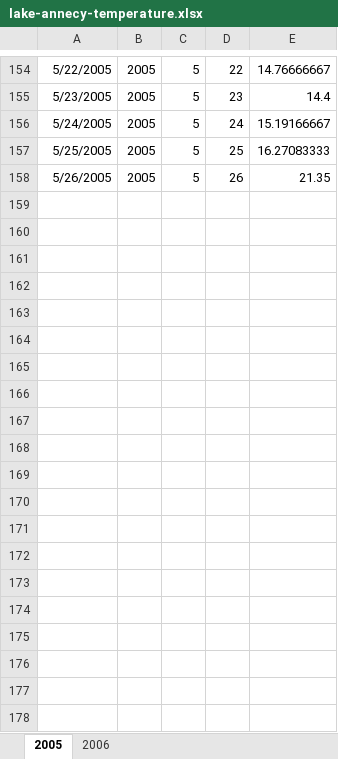
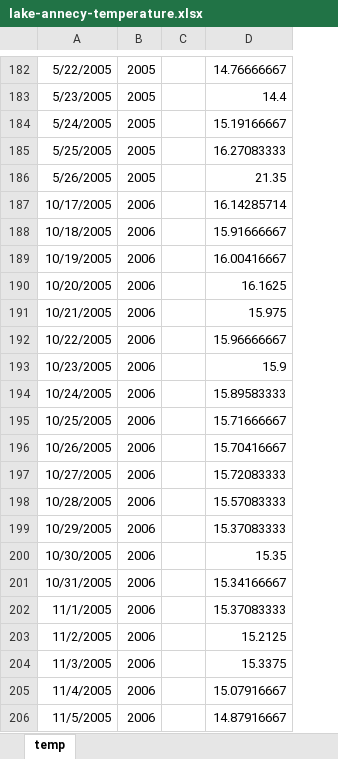
Before and after one commit to taylorstewart/Stewart-et-al-2024---Coregonine-Embryo-Modeling, an Excel workbook: data/lake-annecy/lake-annecy-temperature.xlsx, sheet temp, drawn as a sheet; only a part is shown, gaps mark what is left out; values as stored, in another font and other column widths than the file's, no borders; removed rows and columns are numbered as before the commit, all else as after; the diff covers the shown part only; the diff names each change by its address in the sheet, - before the commit and + after, or states it on an @@ line.

```diff
--- a/data/lake-annecy/lake-annecy-temperature.xlsx (sheet temp)
+++ b/data/lake-annecy/lake-annecy-temperature.xlsx (sheet temp)
-sheet tab: 2005
+sheet tab: temp
-sheet tab: 2006
-column C, rows 154-158: all 5
-column D, rows 154-158: 22 | 23 | 24 | 25 | 26
+column C, empty
+row 187: 10/17/2005 | 2006 |  | 16.14285714
+row 188: 10/18/2005 | 2006 |  | 15.91666667
+row 189: 10/19/2005 | 2006 |  | 16.00416667
+row 190: 10/20/2005 | 2006 |  | 16.1625
+row 191: 10/21/2005 | 2006 |  | 15.975
+row 192: 10/22/2005 | 2006 |  | 15.96666667
+row 193: 10/23/2005 | 2006 |  | 15.9
+row 194: 10/24/2005 | 2006 |  | 15.89583333
+row 195: 10/25/2005 | 2006 |  | 15.71666667
+row 196: 10/26/2005 | 2006 |  | 15.70416667
+row 197: 10/27/2005 | 2006 |  | 15.72083333
+row 198: 10/28/2005 | 2006 |  | 15.57083333
+row 199: 10/29/2005 | 2006 |  | 15.37083333
+row 200: 10/30/2005 | 2006 |  | 15.35
+row 201: 10/31/2005 | 2006 |  | 15.34166667
+row 202: 11/1/2005 | 2006 |  | 15.37083333
+row 203: 11/2/2005 | 2006 |  | 15.2125
+row 204: 11/3/2005 | 2006 |  | 15.3375
+row 205: 11/4/2005 | 2006 |  | 15.07916667
+row 206: 11/5/2005 | 2006 |  | 14.87916667
```
Also changed, not shown: 257 added rows elsewhere in this sheet, data/lake-superior-apostle-islands/lake-superior-apostle-islands-hatching.xlsx, data/lake-superior-apostle-islands/lake-superior-apostle-islands-larval-lengths.xlsx, 25 other files.
